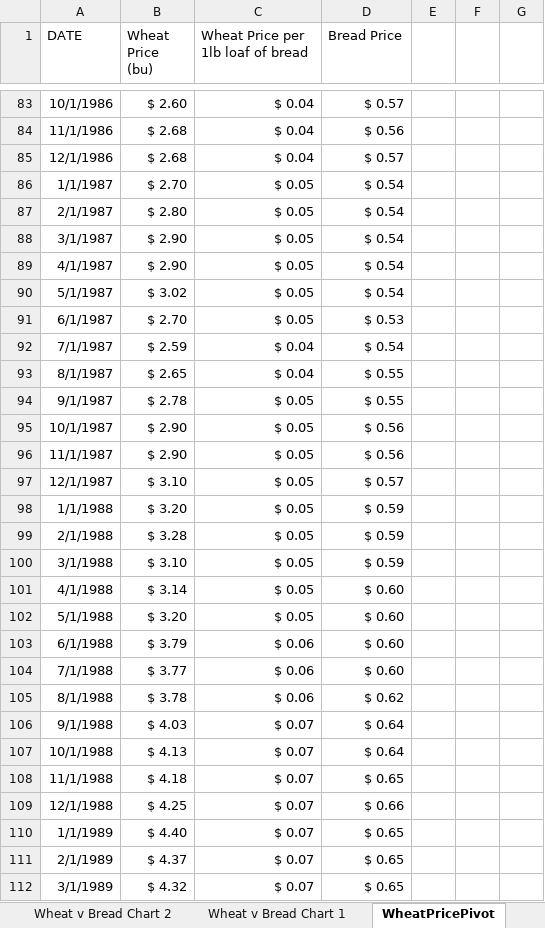
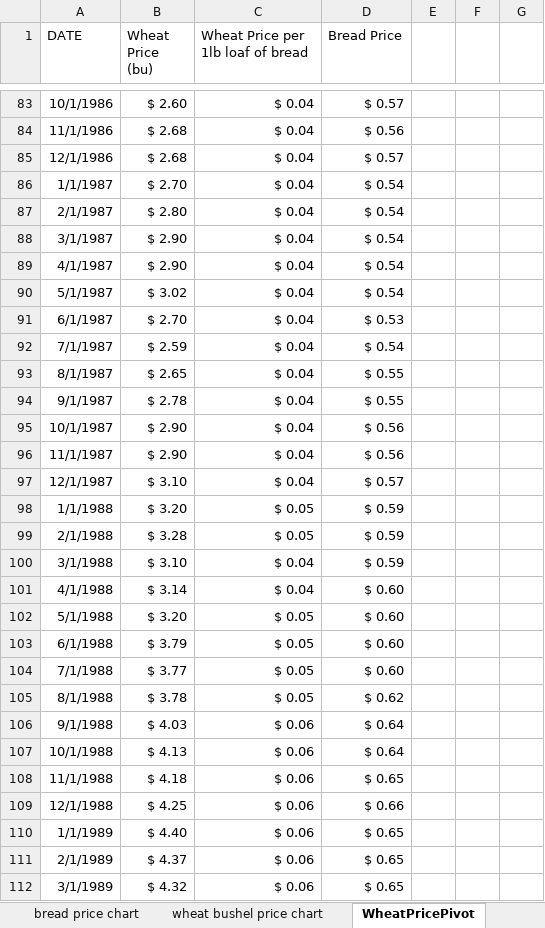
Before and after one commit to aparrott1974/Project_1, an Excel workbook: WorkingDataSet.xlsx, sheet WheatPricePivot, drawn as a sheet; only a part is shown, gaps mark what is left out; values as stored, in another font and other column widths than the file's, no borders; charts and pictures and table styles not drawn; the diff covers the shown part only; the diff names each change by its address in the sheet, - before the commit and + after, or states it on an @@ line.

```diff
--- a/WorkingDataSet.xlsx (sheet WheatPricePivot)
+++ b/WorkingDataSet.xlsx (sheet WheatPricePivot)
+sheet tab: bread price chart
+sheet tab: wheat bushel price chart
-C86:C91: $ 0.05
+C86:C91: $ 0.04
-C94:C97: $ 0.05
+C94:C97: $ 0.04
-C100:C101: $ 0.05
+C100:C101: $ 0.04
-C103:C105: $ 0.06
+C103:C105: $ 0.05
-C106:C112: $ 0.07
+C106:C112: $ 0.06
```
Also changed, not shown: 394 edited cells elsewhere in this sheet, sheet Wheat v Bread Chart 3, other sheet tabs, formulas that keep their value, charts or pictures, 1 other file.
